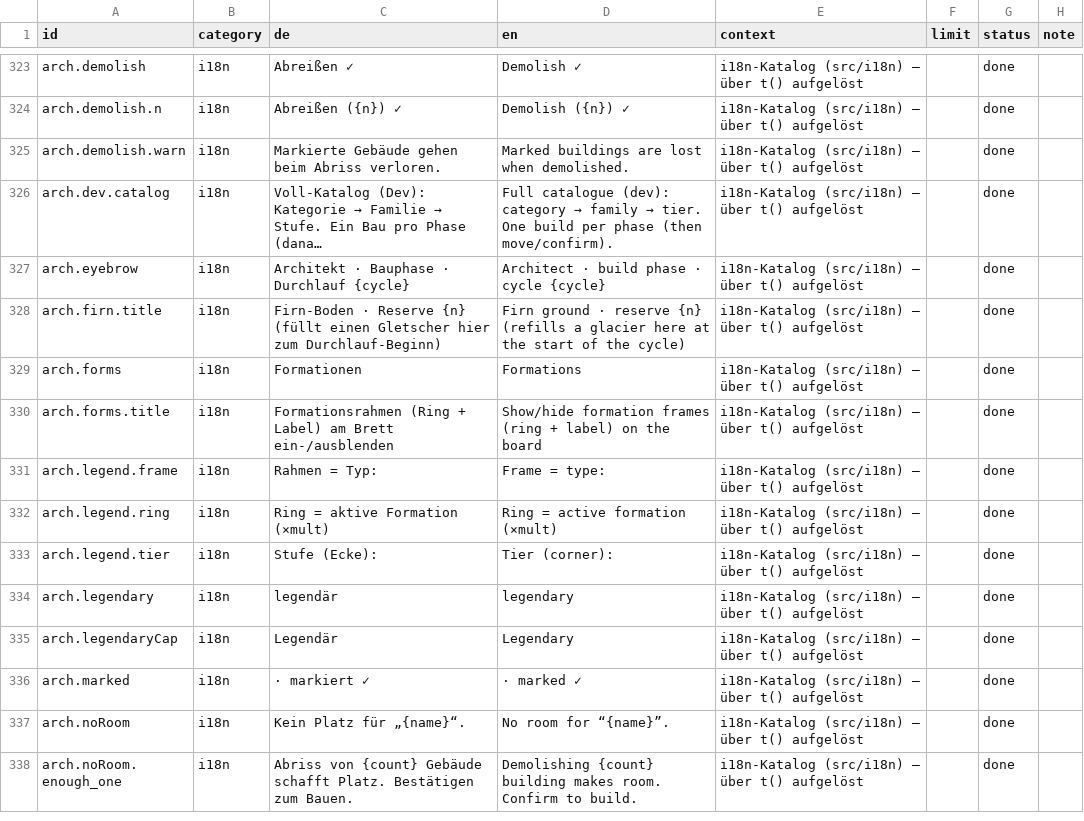
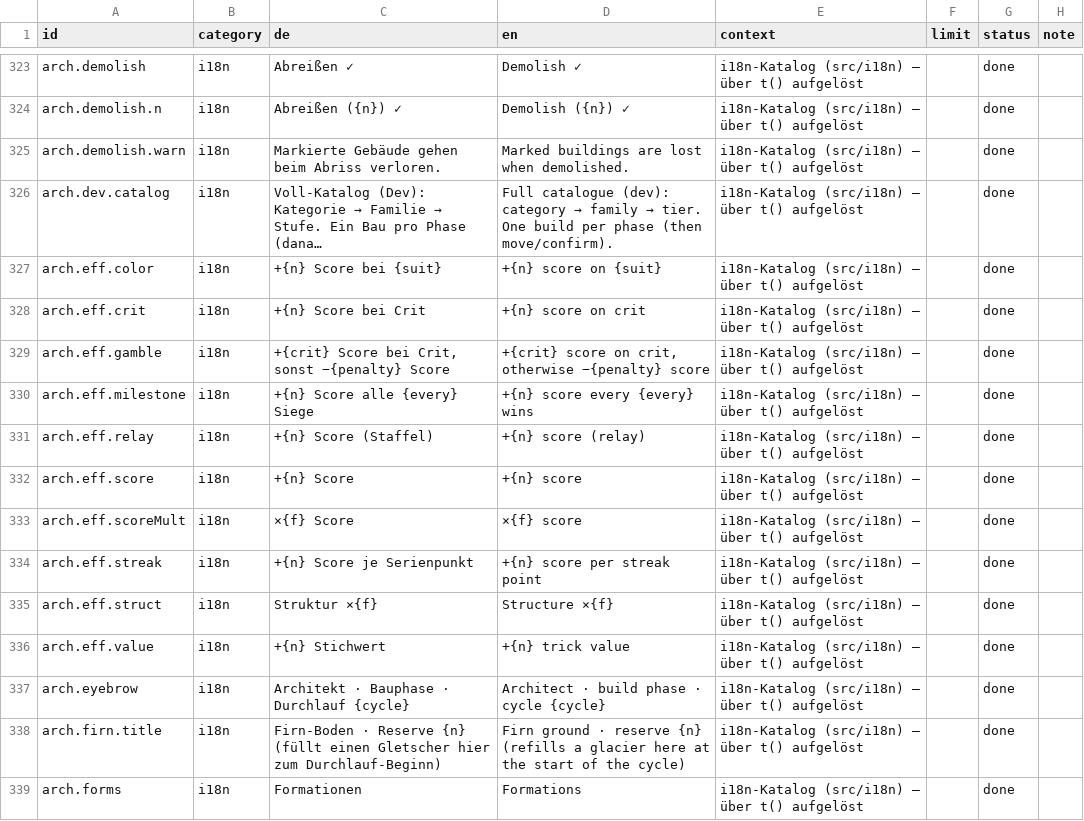
Before and after one commit to GitGudMonkeh/autostich, a CSV file: docs/localization/strings_de_pixi_2026-08-15.csv, drawn as a sheet; only a part is shown, gaps mark what is left out; the shorter side is filled out with more unchanged rows; long unchanged cells end in …; the diff names each change by its address in the sheet, - before the commit and + after, or states it on an @@ line.

```diff
--- a/docs/localization/strings_de_pixi_2026-08-15.csv
+++ b/docs/localization/strings_de_pixi_2026-08-15.csv
+row 327: arch.eff.color | i18n | +{n} Score bei {suit} | +{n} score on {suit} | i18n-Katalog (src/i18n) — über t() aufgelöst |  | done
+row 328: arch.eff.crit | i18n | +{n} Score bei Crit | +{n} score on crit | i18n-Katalog (src/i18n) — über t() aufgelöst |  | done
+row 329: arch.eff.gamble | i18n | +{crit} Score bei Crit, sonst −{penalty} Score | +{crit} score on crit, otherwise −{penalty} score | i18n-Katalog (src/i18n) — über t() aufgelöst |  | done
+row 330: arch.eff.milestone | i18n | +{n} Score alle {every} Siege | +{n} score every {every} wins | i18n-Katalog (src/i18n) — über t() aufgelöst |  | done
+row 331: arch.eff.relay | i18n | +{n} Score (Staffel) | +{n} score (relay) | i18n-Katalog (src/i18n) — über t() aufgelöst |  | done
+row 332: arch.eff.score | i18n | +{n} Score | +{n} score | i18n-Katalog (src/i18n) — über t() aufgelöst |  | done
+row 333: arch.eff.scoreMult | i18n | ×{f} Score | ×{f} score | i18n-Katalog (src/i18n) — über t() aufgelöst |  | done
+row 334: arch.eff.streak | i18n | +{n} Score je Serienpunkt | +{n} score per streak point | i18n-Katalog (src/i18n) — über t() aufgelöst |  | done
+row 335: arch.eff.struct | i18n | Struktur ×{f} | Structure ×{f} | i18n-Katalog (src/i18n) — über t() aufgelöst |  | done
+row 336: arch.eff.value | i18n | +{n} Stichwert | +{n} trick value | i18n-Katalog (src/i18n) — über t() aufgelöst |  | done
```
Also changed, not shown: 6 other files.
